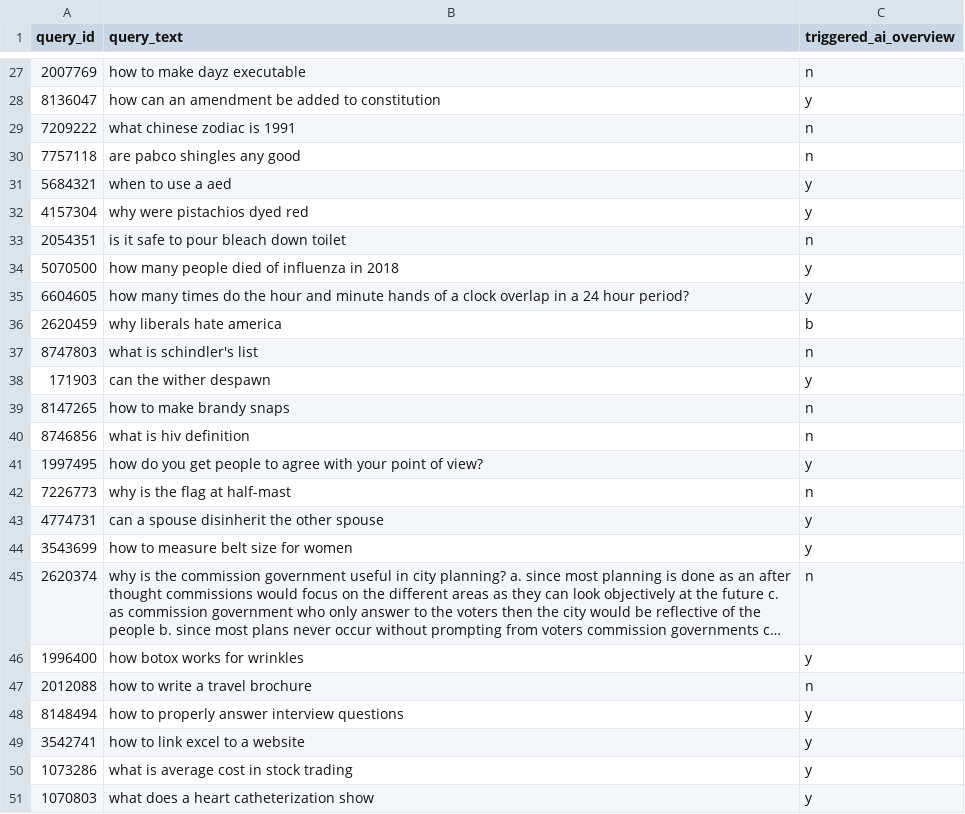
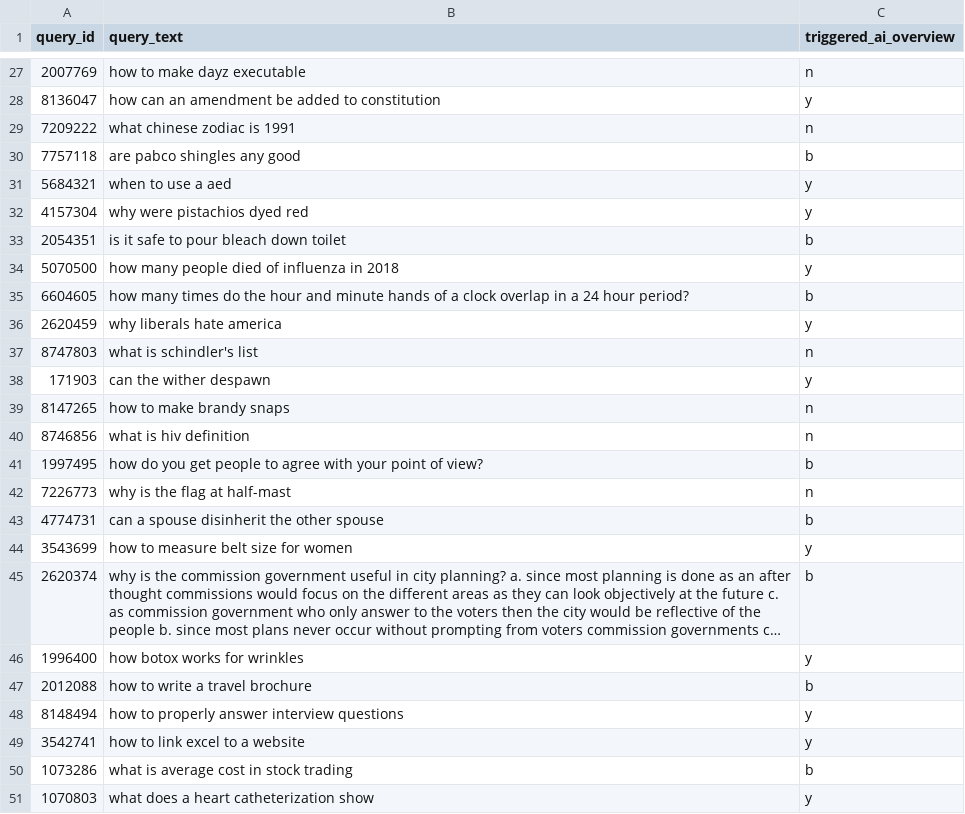
Before and after one commit to OriginalityAI/ai-citation-study, a CSV file: samples/v1_50/queries_v1_50_labeled.csv, drawn as a sheet; only a part is shown, gaps mark what is left out; long unchanged cells end in …; the diff covers the shown part only; the diff names each change by its address in the sheet, - before the commit and + after, or states it on an @@ line.

```diff
--- a/samples/v1_50/queries_v1_50_labeled.csv
+++ b/samples/v1_50/queries_v1_50_labeled.csv
-C30 (triggered_ai_overview): n
+C30 (triggered_ai_overview): b
-C33 (triggered_ai_overview): n
+C33 (triggered_ai_overview): b
-C35 (triggered_ai_overview): y
+C35 (triggered_ai_overview): b
-C36 (triggered_ai_overview): b
+C36 (triggered_ai_overview): y
-C41 (triggered_ai_overview): y
+C41 (triggered_ai_overview): b
-C43 (triggered_ai_overview): y
+C43 (triggered_ai_overview): b
-C45 (triggered_ai_overview): n
+C45 (triggered_ai_overview): b
-C47 (triggered_ai_overview): n
+C47 (triggered_ai_overview): b
-C50 (triggered_ai_overview): y
+C50 (triggered_ai_overview): b
```
Also changed, not shown: 12 edited cells elsewhere in this file, 51 other files.
